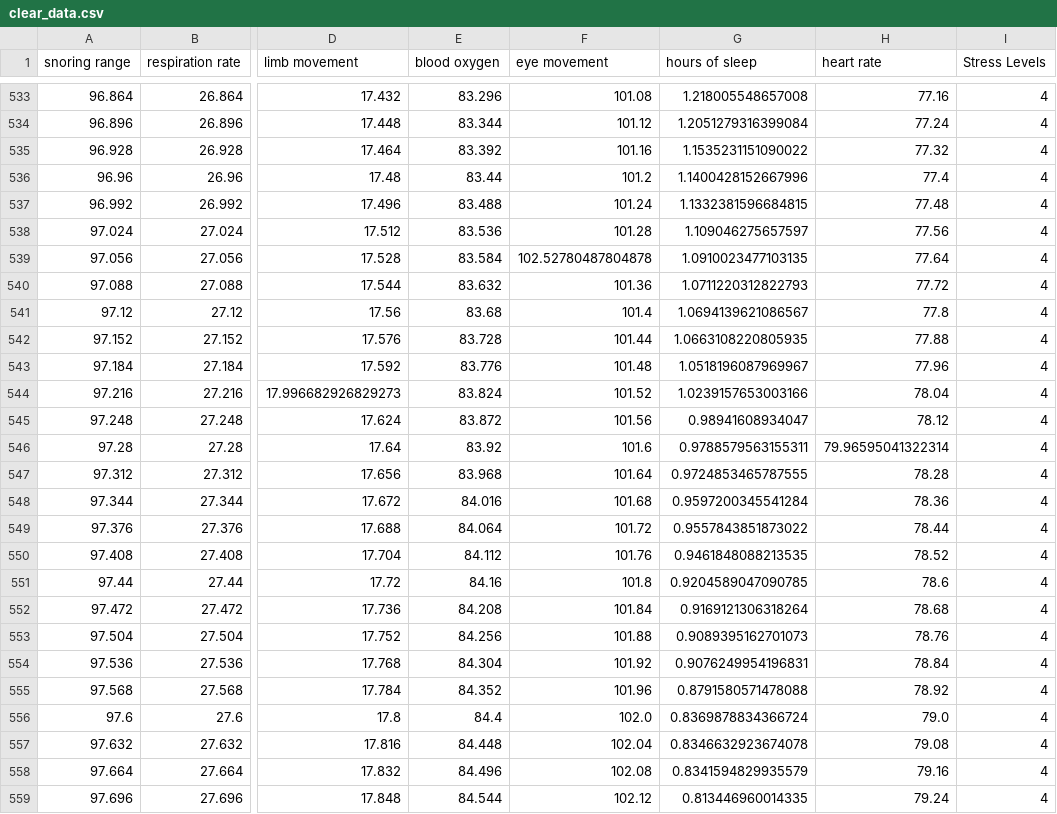
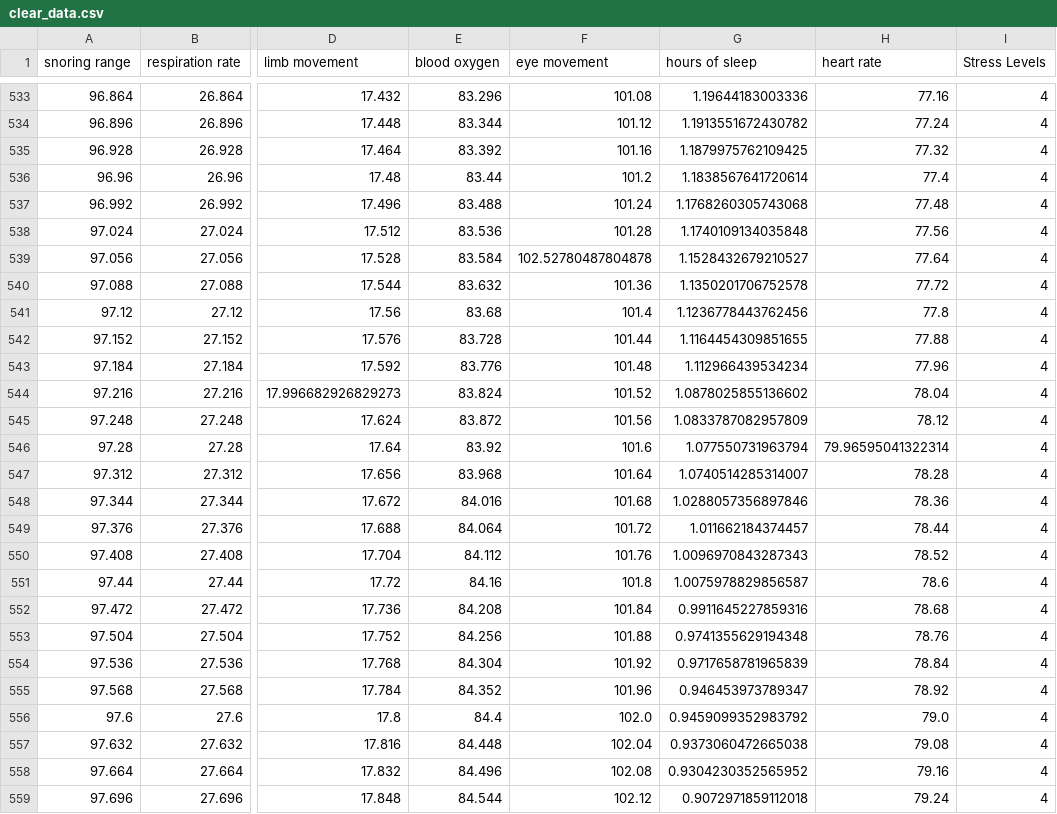
Before and after one commit to ealennikova/ABD-PRJ-25-29, a CSV file: Checkpoint 2/clear_data.csv, drawn as a sheet; only a part is shown, gaps mark what is left out; the diff covers the shown part only; the diff names each change by its address in the sheet, - before the commit and + after, or states it on an @@ line.

```diff
--- a/Checkpoint 2/clear_data.csv
+++ b/Checkpoint 2/clear_data.csv
-G533 (hours of sleep): 1.218005548657008
+G533 (hours of sleep): 1.19644183003336
-G534 (hours of sleep): 1.2051279316399084
+G534 (hours of sleep): 1.1913551672430782
-G535 (hours of sleep): 1.1535231151090022
+G535 (hours of sleep): 1.1879975762109425
-G536 (hours of sleep): 1.1400428152667996
+G536 (hours of sleep): 1.1838567641720614
-G537 (hours of sleep): 1.1332381596684815
+G537 (hours of sleep): 1.1768260305743068
-G538 (hours of sleep): 1.109046275657597
+G538 (hours of sleep): 1.1740109134035848
-G539 (hours of sleep): 1.0910023477103135
+G539 (hours of sleep): 1.1528432679210527
-G540 (hours of sleep): 1.0711220312822793
+G540 (hours of sleep): 1.1350201706752578
-G541 (hours of sleep): 1.0694139621086567
+G541 (hours of sleep): 1.1236778443762456
-G542 (hours of sleep): 1.0663108220805935
+G542 (hours of sleep): 1.1164454309851655
-G543 (hours of sleep): 1.0518196087969967
+G543 (hours of sleep): 1.112966439534234
-G544 (hours of sleep): 1.0239157653003166
+G544 (hours of sleep): 1.0878025855136602
-G545 (hours of sleep): 0.98941608934047
+G545 (hours of sleep): 1.0833787082957809
-G546 (hours of sleep): 0.9788579563155311
+G546 (hours of sleep): 1.077550731963794
-G547 (hours of sleep): 0.9724853465787555
+G547 (hours of sleep): 1.0740514285314007
-G548 (hours of sleep): 0.9597200345541284
+G548 (hours of sleep): 1.0288057356897846
-G549 (hours of sleep): 0.9557843851873022
+G549 (hours of sleep): 1.011662184374457
-G550 (hours of sleep): 0.9461848088213535
+G550 (hours of sleep): 1.0096970843287343
-G551 (hours of sleep): 0.9204589047090785
+G551 (hours of sleep): 1.0075978829856587
-G552 (hours of sleep): 0.9169121306318264
+G552 (hours of sleep): 0.9911645227859316
-G553 (hours of sleep): 0.9089395162701073
+G553 (hours of sleep): 0.9741355629194348
-G554 (hours of sleep): 0.9076249954196831
+G554 (hours of sleep): 0.9717658781965839
-G555 (hours of sleep): 0.8791580571478088
+G555 (hours of sleep): 0.946453973789347
-G556 (hours of sleep): 0.8369878834366724
+G556 (hours of sleep): 0.9459099352983792
-G557 (hours of sleep): 0.8346632923674078
+G557 (hours of sleep): 0.9373060472665038
-G558 (hours of sleep): 0.8341594829935579
+G558 (hours of sleep): 0.9304230352565952
-G559 (hours of sleep): 0.813446960014335
+G559 (hours of sleep): 0.9072971859112018
```
Also changed, not shown: 99 edited cells elsewhere in this file, 1 other file.
